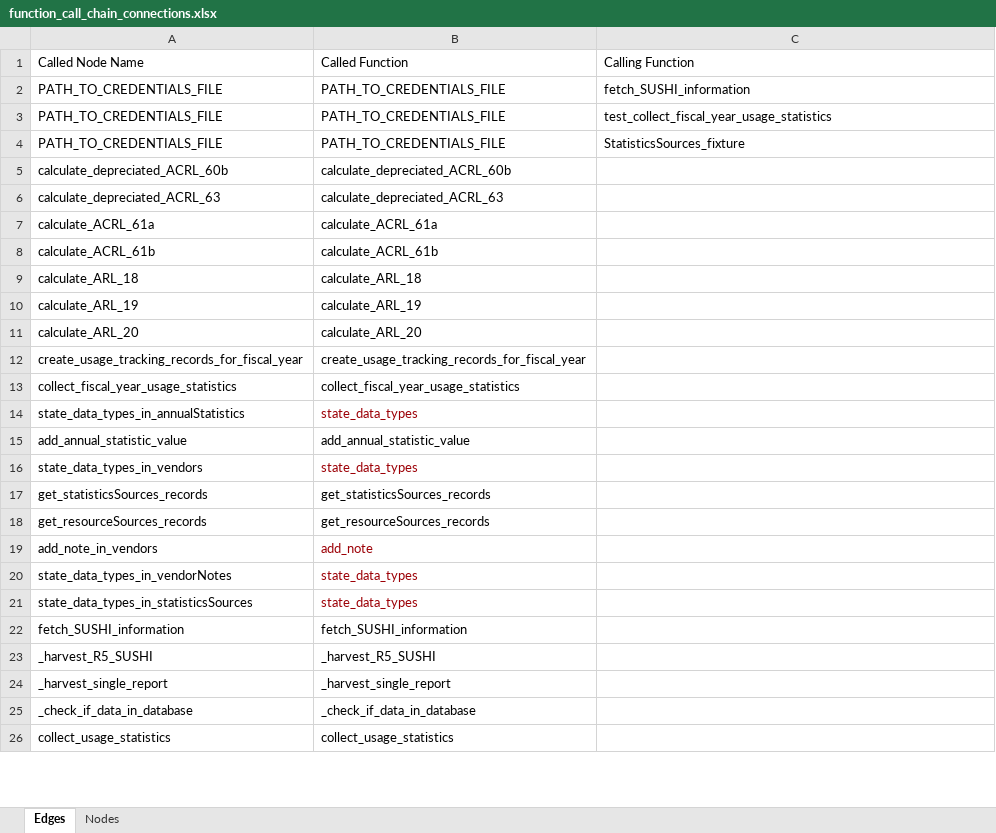
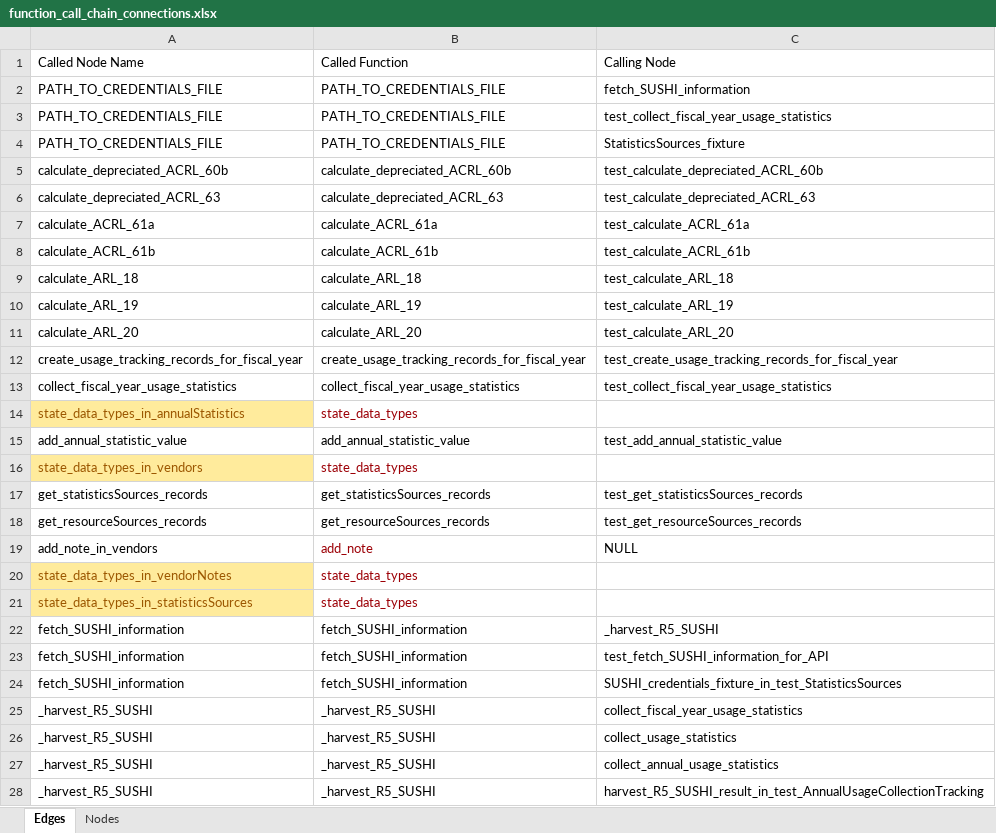
Before and after one commit to ereiskind/nolcat, an Excel workbook: docs/source/function_call_chain_connections.xlsx, sheet Edges, drawn as a sheet; only a part is shown; the shorter side is filled out with more unchanged rows; values as stored, in another font and other column widths than the file's, no borders; table styles not drawn; addresses are those after the commit; the diff covers the shown part only; the diff names each change by its address in the sheet, - before the commit and + after, or states it on an @@ line.

Commit message:
Update function call chain connection workbook

```diff
--- a/docs/source/function_call_chain_connections.xlsx (sheet Edges)
+++ b/docs/source/function_call_chain_connections.xlsx (sheet Edges)
-C1: Calling Function
+C1: Calling Node
-C5: (empty)
+C5: test_calculate_depreciated_ACRL_60b
-C6: (empty)
+C6: test_calculate_depreciated_ACRL_63
-C7: (empty)
+C7: test_calculate_ACRL_61a
-C8: (empty)
+C8: test_calculate_ACRL_61b
-C9: (empty)
+C9: test_calculate_ARL_18
-C10: (empty)
+C10: test_calculate_ARL_19
-C11: (empty)
+C11: test_calculate_ARL_20
-C12: (empty)
+C12: test_create_usage_tracking_records_for_fiscal_year
-C13: (empty)
+C13: test_collect_fiscal_year_usage_statistics
@@ A14 fill: none → #FFEB9C, text colour: black → #9C5700 @@
-C15: (empty)
+C15: test_add_annual_statistic_value
@@ A16 fill: none → #FFEB9C, text colour: black → #9C5700 @@
-C17: (empty)
+C17: test_get_statisticsSources_records
-C18: (empty)
+C18: test_get_resourceSources_records
-C19: (empty)
+C19: NULL
@@ A20:A21 fill: none → #FFEB9C, text colour: black → #9C5700 @@
-C22: (empty)
+C22: _harvest_R5_SUSHI
+row 23: fetch_SUSHI_information | fetch_SUSHI_information | test_fetch_SUSHI_information_for_API
+row 24: fetch_SUSHI_information | fetch_SUSHI_information | SUSHI_credentials_fixture_in_test_StatisticsSources
-C25: (empty)
+C25: collect_fiscal_year_usage_statistics
+row 26: _harvest_R5_SUSHI | _harvest_R5_SUSHI | collect_usage_statistics
+row 27: _harvest_R5_SUSHI | _harvest_R5_SUSHI | collect_annual_usage_statistics
+row 28: _harvest_R5_SUSHI | _harvest_R5_SUSHI | harvest_R5_SUSHI_result_in_test_AnnualUsageCollectionTracking
```
Also changed, not shown: 5 added rows, 3 edited cells and cell formats elsewhere in this sheet, sheet Nodes.
